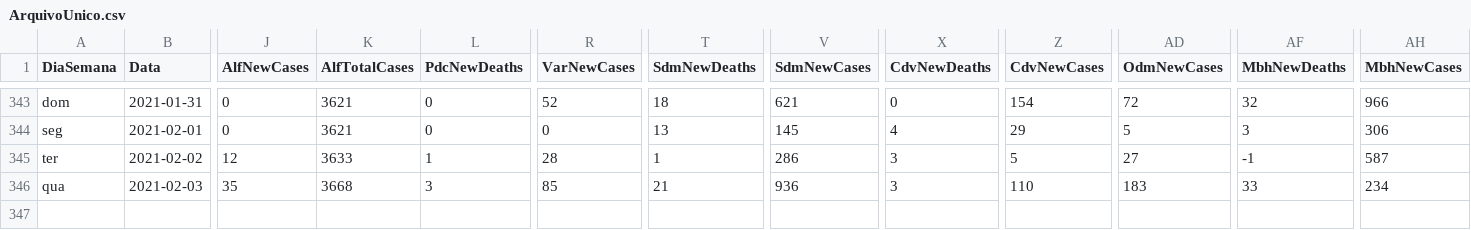
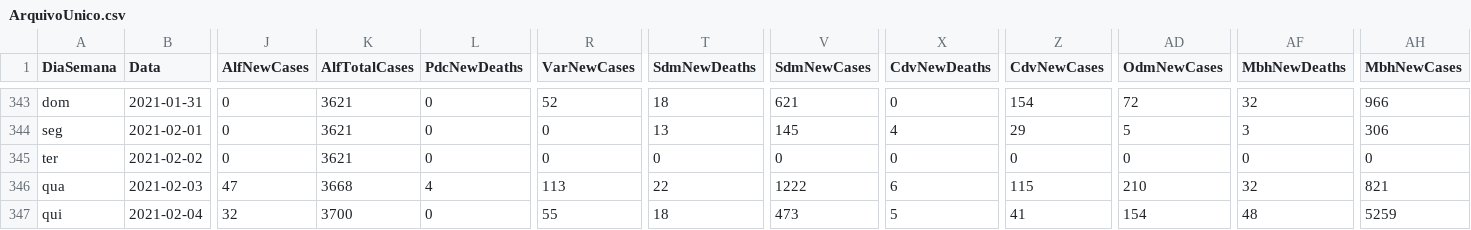
Before and after one commit to paulo1997s/DadosCovidUnifal, a CSV file: ArquivoUnico.csv, drawn as a sheet; only a part is shown, gaps mark what is left out; rows hold the shown columns only; the diff covers the shown part only; the diff names each change by its address in the sheet, - before the commit and + after, or states it on an @@ line.

Commit message:
Add files via upload

```diff
--- a/ArquivoUnico.csv
+++ b/ArquivoUnico.csv
-J345 (AlfNewCases): 12
+J345 (AlfNewCases): 0
-K345 (AlfTotalCases): 3633
+K345 (AlfTotalCases): 3621
-L345 (PdcNewDeaths): 1
+L345 (PdcNewDeaths): 0
-R345 (VarNewCases): 28
+R345 (VarNewCases): 0
-T345 (SdmNewDeaths): 1
+T345 (SdmNewDeaths): 0
-V345 (SdmNewCases): 286
+V345 (SdmNewCases): 0
-X345 (CdvNewDeaths): 3
+X345 (CdvNewDeaths): 0
-Z345 (CdvNewCases): 5
+Z345 (CdvNewCases): 0
-AD345 (OdmNewCases): 27
+AD345 (OdmNewCases): 0
-AF345 (MbhNewDeaths): -1
+AF345 (MbhNewDeaths): 0
-AH345 (MbhNewCases): 587
+AH345 (MbhNewCases): 0
-J346 (AlfNewCases): 35
+J346 (AlfNewCases): 47
-L346 (PdcNewDeaths): 3
+L346 (PdcNewDeaths): 4
-R346 (VarNewCases): 85
+R346 (VarNewCases): 113
-T346 (SdmNewDeaths): 21
+T346 (SdmNewDeaths): 22
-V346 (SdmNewCases): 936
+V346 (SdmNewCases): 1222
-X346 (CdvNewDeaths): 3
+X346 (CdvNewDeaths): 6
-Z346 (CdvNewCases): 110
+Z346 (CdvNewCases): 115
-AD346 (OdmNewCases): 183
+AD346 (OdmNewCases): 210
-AF346 (MbhNewDeaths): 33
+AF346 (MbhNewDeaths): 32
-AH346 (MbhNewCases): 234
+AH346 (MbhNewCases): 821
+row 347: qui | 2021-02-04 | 32 | 3700 | 0 | 55 | 18 | 473 | 5 | 41 | 154 | 48 | 5259
```
Also changed, not shown: 9 edited cells elsewhere in this file.
